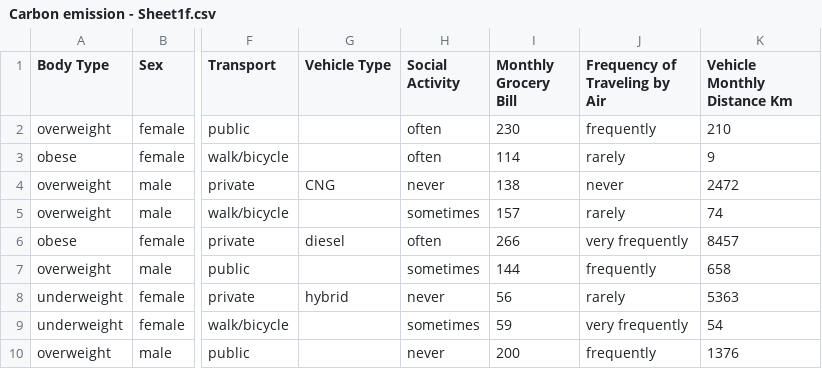
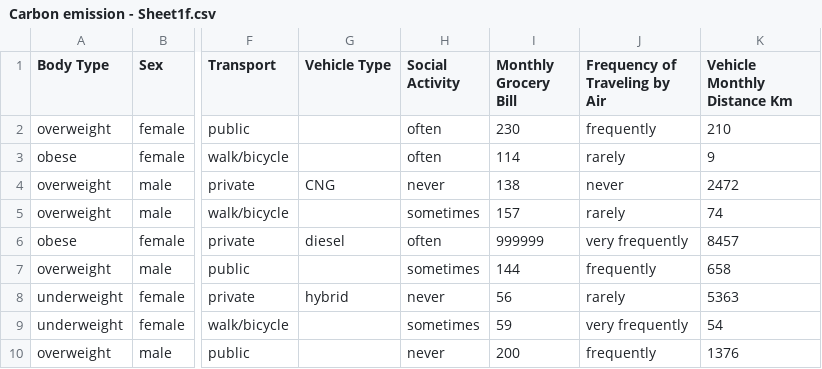
Before and after one commit to kaushikishuklawork/carbon-emission-calculator, a CSV file: Carbon emission - Sheet1f.csv, drawn as a sheet; only a part is shown, gaps mark what is left out; the diff names each change by its address in the sheet, - before the commit and + after, or states it on an @@ line.

Commit message:
Update Carbon emission - Sheet1f.csv

```diff
--- a/Carbon emission - Sheet1f.csv
+++ b/Carbon emission - Sheet1f.csv
-I6 (Monthly Grocery Bill): 266
+I6 (Monthly Grocery Bill): 999999
```
